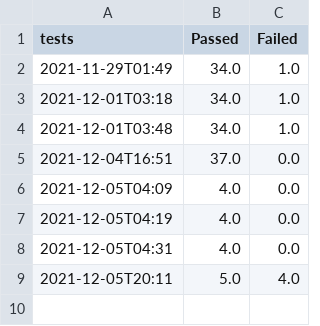
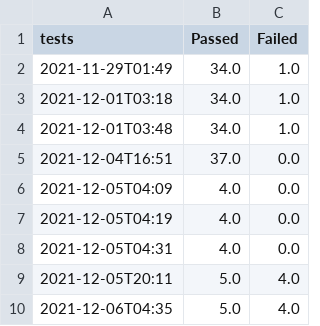
Before and after one commit to ShroudofDark/CS350-DupDetector, a CSV file: reports/tests.csv, drawn as a sheet; the diff names each change by its address in the sheet, - before the commit and + after, or states it on an @@ line.

```diff
--- a/reports/tests.csv
+++ b/reports/tests.csv
+row 10: 2021-12-06T04:35 | 5.0 | 4.0
```
Also changed, not shown: reports/jacoco.csv, 29 other files.
